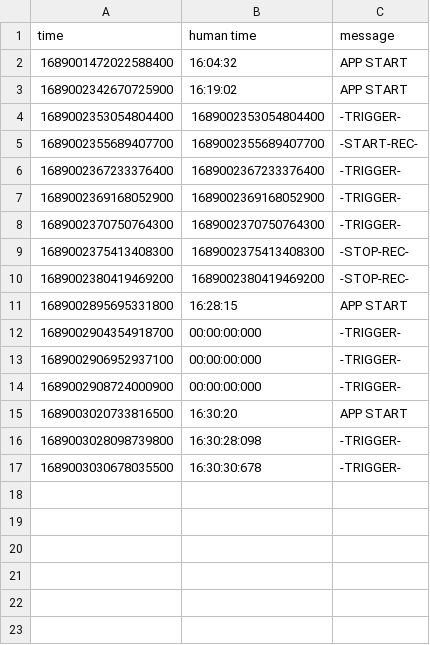
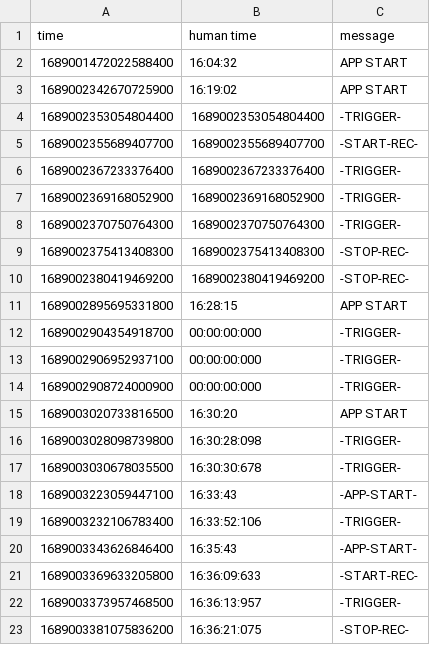
Before and after one commit to mirkofebbo/PUPIL_COM, a CSV file: data/2023-07-10.csv, drawn as a sheet.

```diff
--- a/data/2023-07-10.csv
+++ b/data/2023-07-10.csv
@@ -17 +17,7 @@ time,human time,message
 1689003030678035500,16:30:30:678,-TRIGGER-
+1689003223059447100,16:33:43,-APP-START-
+1689003232106783400,16:33:52:106,-TRIGGER-
+1689003343626846400,16:35:43,-APP-START-
+1689003369633205800,16:36:09:633,-START-REC-
+1689003373957468500,16:36:13:957,-TRIGGER-
+1689003381075836200,16:36:21:075,-STOP-REC-
```
Also changed, not shown: data/phone_info.csv, 3 other files.
